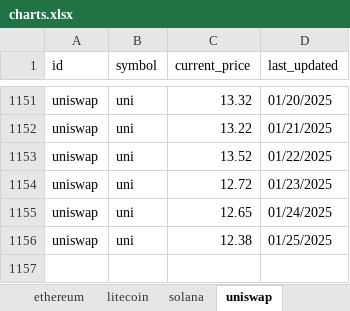
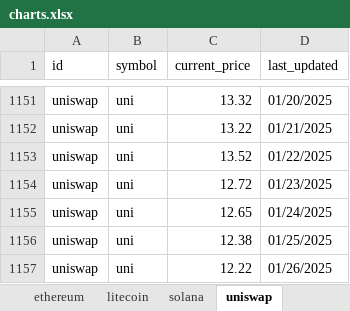
Before and after one commit to SQLvariant/TrackCrypto, an Excel workbook: charts.xlsx, sheet uniswap, drawn as a sheet; only a part is shown, gaps mark what is left out; values as stored, in another font and other column widths than the file's, no borders; charts and pictures not drawn; the diff names each change by its address in the sheet, - before the commit and + after, or states it on an @@ line.

```diff
--- a/charts.xlsx (sheet uniswap)
+++ b/charts.xlsx (sheet uniswap)
+row 1157: uniswap | uni | 12.22 | 01/26/2025
```
Also changed, not shown: sheet bitcoin, sheet chainlink, sheet litecoin, sheet solana, sheet ethereum, sheet cardano, 1 more sheet, charts or pictures, 1 other file.
